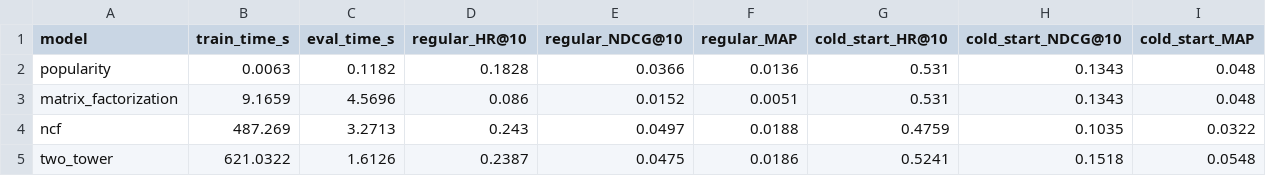
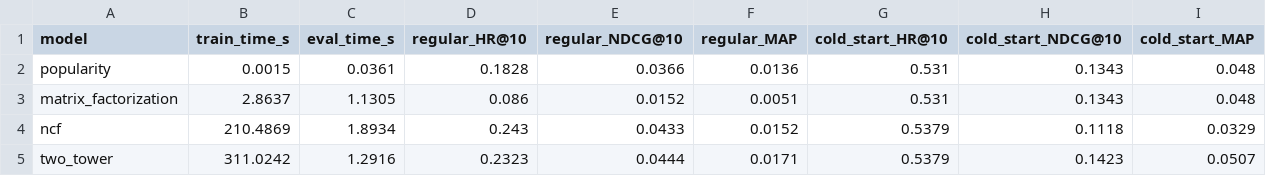
Before and after one commit to s-hreya-riram/recsys, a CSV file: results/movielens/metrics.csv, drawn as a sheet.

Commit message:
Updating the Movie Lens metrics based on the latest pipeline execution.

```diff
--- a/results/movielens/metrics.csv
+++ b/results/movielens/metrics.csv
@@ -1,5 +1,5 @@
 model,train_time_s,eval_time_s,regular_HR@10,regular_NDCG@10,regular_MAP,cold_start_HR@10,cold_start_NDCG@10,cold_start_MAP
-popularity,0.0063,0.1182,0.1828,0.0366,0.0136,0.531,0.1343,0.048
-matrix_factorization,9.1659,4.5696,0.086,0.0152,0.0051,0.531,0.1343,0.048
-ncf,487.269,3.2713,0.243,0.0497,0.0188,0.4759,0.1035,0.0322
-two_tower,621.0322,1.6126,0.2387,0.0475,0.0186,0.5241,0.1518,0.0548
+popularity,0.0015,0.0361,0.1828,0.0366,0.0136,0.531,0.1343,0.048
+matrix_factorization,2.8637,1.1305,0.086,0.0152,0.0051,0.531,0.1343,0.048
+ncf,210.4869,1.8934,0.243,0.0433,0.0152,0.5379,0.1118,0.0329
+two_tower,311.0242,1.2916,0.2323,0.0444,0.0171,0.5379,0.1423,0.0507
```
